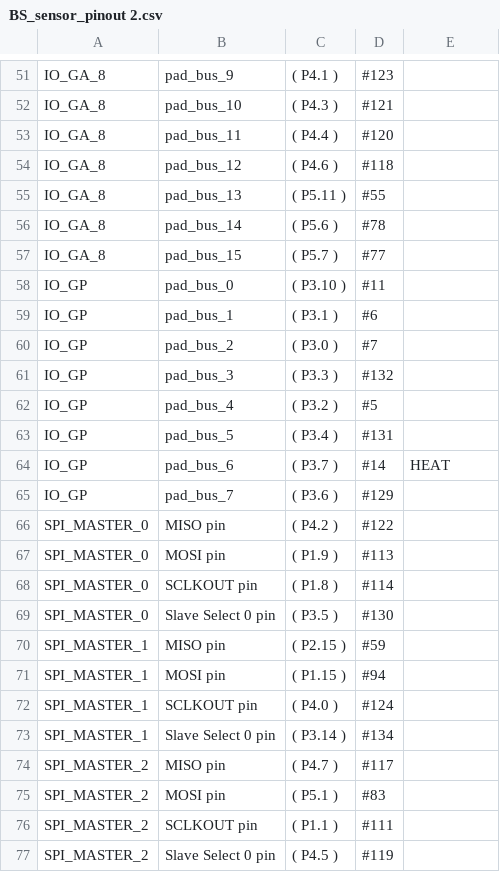
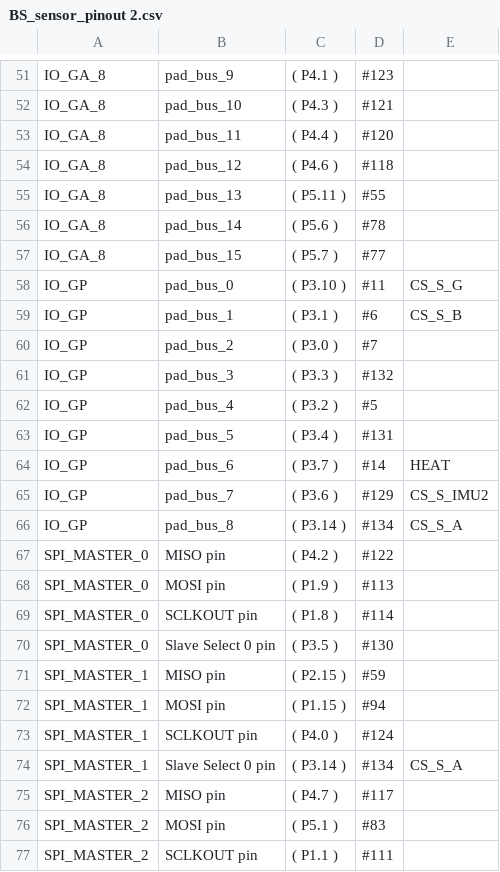
Before and after one commit to Erwinvanveenschoten/InclinoTestFacility, a CSV file: bs_sensor/bs_sensor/BS_sensor_pinout 2.csv, drawn as a sheet; only a part is shown, gaps mark what is left out; the shorter side is filled out with more unchanged rows.

```diff
--- a/bs_sensor/bs_sensor/BS_sensor_pinout 2.csv
+++ b/bs_sensor/bs_sensor/BS_sensor_pinout 2.csv
@@ -57,4 +57,4 @@ IO_GA_8,pad_bus_14, ( P5.6 ) ,#78,
 IO_GA_8,pad_bus_15, ( P5.7 ) ,#77,
-IO_GP,pad_bus_0, ( P3.10 ) ,#11,
-IO_GP,pad_bus_1, ( P3.1 ) ,#6,
+IO_GP,pad_bus_0, ( P3.10 ) ,#11,CS_S_G
+IO_GP,pad_bus_1, ( P3.1 ) ,#6,CS_S_B
 IO_GP,pad_bus_2, ( P3.0 ) ,#7,
@@ -64,3 +64,4 @@ IO_GP,pad_bus_5, ( P3.4 ) ,#131,
 IO_GP,pad_bus_6, ( P3.7 ) ,#14,HEAT
-IO_GP,pad_bus_7, ( P3.6 ) ,#129,
+IO_GP,pad_bus_7, ( P3.6 ) ,#129,CS_S_IMU2
+IO_GP,pad_bus_8, ( P3.14 ) ,#134,CS_S_A
 SPI_MASTER_0,MISO pin, ( P4.2 ) ,#122,
@@ -72,3 +73,3 @@ SPI_MASTER_1,MOSI pin, ( P1.15 ) ,#94,
 SPI_MASTER_1,SCLKOUT pin, ( P4.0 ) ,#124,
-SPI_MASTER_1,Slave Select 0 pin, ( P3.14 ) ,#134,
+SPI_MASTER_1,Slave Select 0 pin, ( P3.14 ) ,#134,CS_S_A
 SPI_MASTER_2,MISO pin, ( P4.7 ) ,#117,
```
Also changed, not shown: 40 other files.
